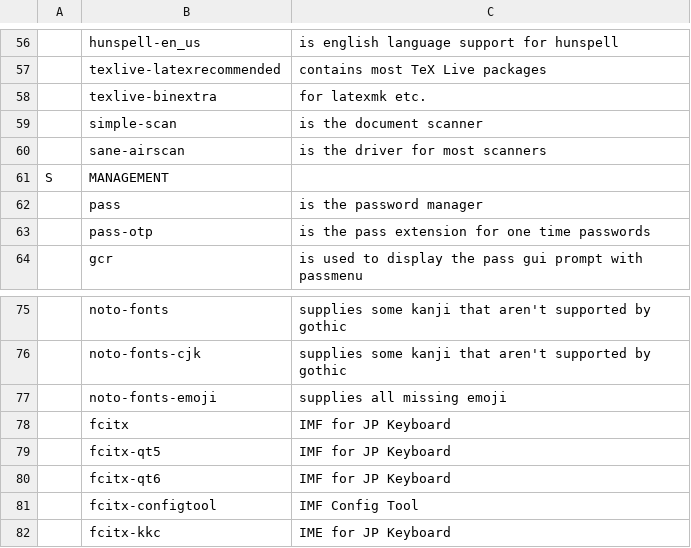
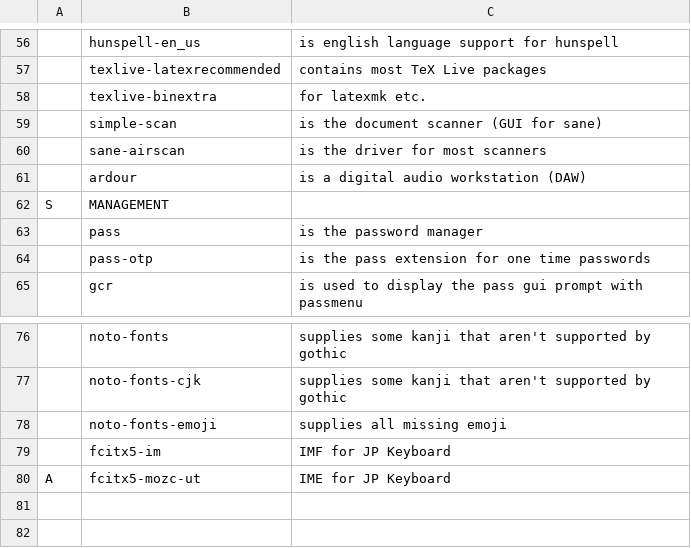
Before and after one commit to NiklasFeurstein/firex, a CSV file: programs.csv, drawn as a sheet; only a part is shown, gaps mark what is left out; removed rows and columns are numbered as before the commit, all else as after; the diff names each change by its address in the sheet, - before the commit and + after, or states it on an @@ line.

Commit message:
Updated fcitx to version 5 and added the DAW ardour to programs

```diff
--- a/programs.csv
+++ b/programs.csv
-C59: is the document scanner
+C59: is the document scanner (GUI for sane)
+row 61:  | ardour | is a digital audio workstation (DAW)
-row 78:  | fcitx | IMF for JP Keyboard
-B79: fcitx-qt5
+B79: fcitx5-im
-row 80:  | fcitx-qt6 | IMF for JP Keyboard
-row 81:  | fcitx-configtool | IMF Config Tool
-row 82:  | fcitx-kkc | IME for JP Keyboard
+row 80: A | fcitx5-mozc-ut | IME for JP Keyboard
```
Also changed, not shown: 1 other file.
